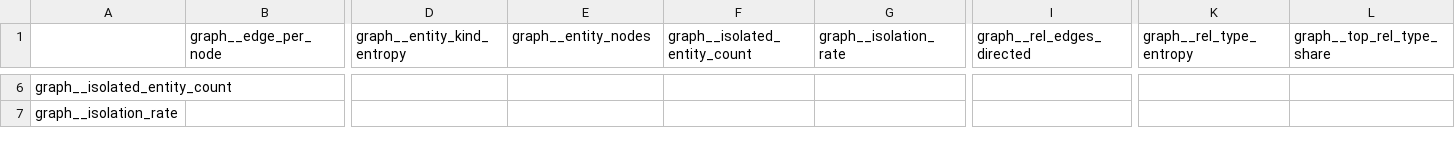
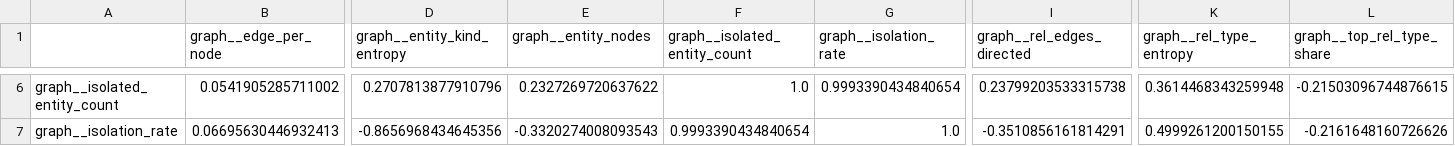
Before and after one commit to pdebarros/MLOps, a CSV file: MLOps/Ops_Project/analysis_csvs/Gemini-Pro-Graph/correlation_metrics.csv, drawn as a sheet; only a part is shown, gaps mark what is left out; the diff covers the shown part only; the diff names each change by its address in the sheet, - before the commit and + after, or states it on an @@ line.

```diff
--- a/MLOps/Ops_Project/analysis_csvs/Gemini-Pro-Graph/correlation_metrics.csv
+++ b/MLOps/Ops_Project/analysis_csvs/Gemini-Pro-Graph/correlation_metrics.csv
-B6 (graph__edge_per_node): (empty)
+B6 (graph__edge_per_node): 0.0541905285711002
-D6 (graph__entity_kind_entropy): (empty)
+D6 (graph__entity_kind_entropy): 0.2707813877910796
-E6 (graph__entity_nodes): (empty)
+E6 (graph__entity_nodes): 0.2327269720637622
-F6 (graph__isolated_entity_count): (empty)
+F6 (graph__isolated_entity_count): 1.0
-G6 (graph__isolation_rate): (empty)
+G6 (graph__isolation_rate): 0.9993390434840654
-I6 (graph__rel_edges_directed): (empty)
+I6 (graph__rel_edges_directed): 0.23799203533315738
-K6 (graph__rel_type_entropy): (empty)
+K6 (graph__rel_type_entropy): 0.3614468343259948
-L6 (graph__top_rel_type_share): (empty)
+L6 (graph__top_rel_type_share): -0.21503096744876615
-B7 (graph__edge_per_node): (empty)
+B7 (graph__edge_per_node): 0.06695630446932413
-D7 (graph__entity_kind_entropy): (empty)
+D7 (graph__entity_kind_entropy): -0.8656968434645356
-E7 (graph__entity_nodes): (empty)
+E7 (graph__entity_nodes): -0.3320274008093543
-F7 (graph__isolated_entity_count): (empty)
+F7 (graph__isolated_entity_count): 0.9993390434840654
-G7 (graph__isolation_rate): (empty)
+G7 (graph__isolation_rate): 1.0
-I7 (graph__rel_edges_directed): (empty)
+I7 (graph__rel_edges_directed): -0.3510856161814291
-K7 (graph__rel_type_entropy): (empty)
+K7 (graph__rel_type_entropy): 0.4999261200150155
-L7 (graph__top_rel_type_share): (empty)
+L7 (graph__top_rel_type_share): -0.2161648160726626
```
Also changed, not shown: 150 edited cells elsewhere in this file, MLOps/Ops_Project/analysis_csvs/Gemini-Pro-Graph/wide_table.csv, 27 other files.
